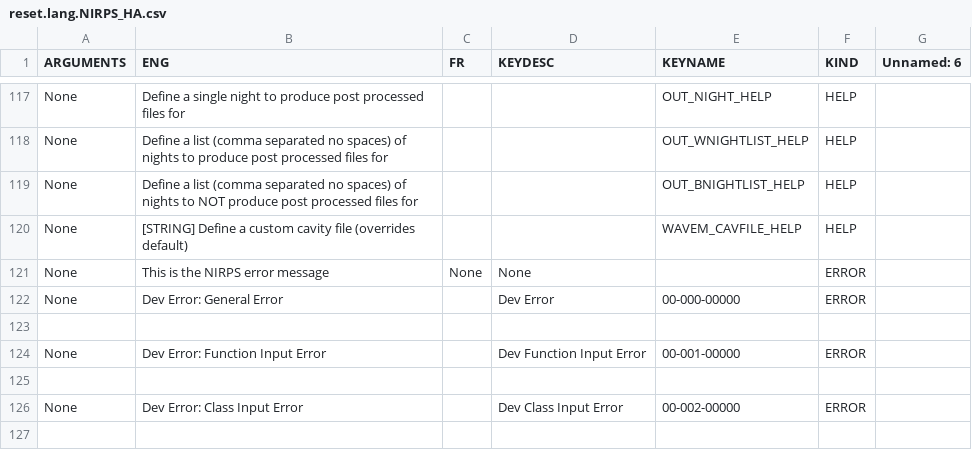
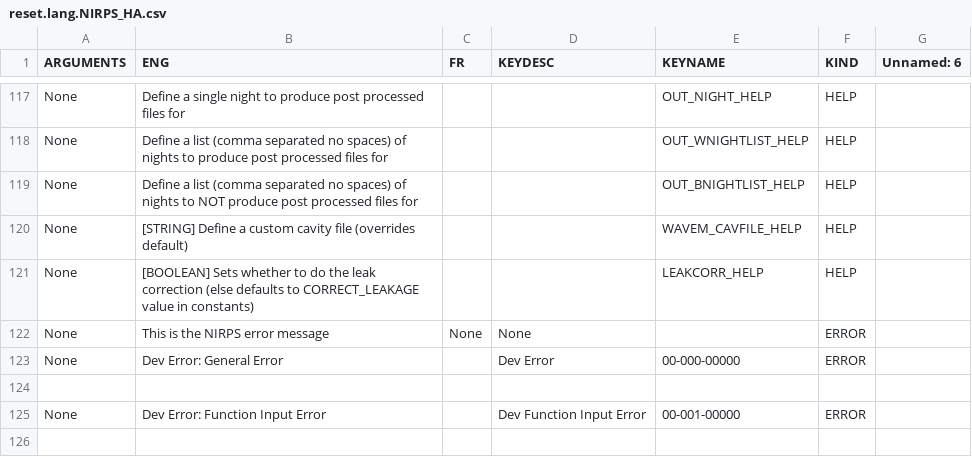
Before and after one commit to njcuk9999/apero-drs, a CSV file: apero/lang/databases/reset.lang.NIRPS_HA.csv, drawn as a sheet; only a part is shown, gaps mark what is left out; the shorter side is filled out with more unchanged rows.

```diff
--- a/apero/lang/databases/reset.lang.NIRPS_HA.csv
+++ b/apero/lang/databases/reset.lang.NIRPS_HA.csv
@@ -120,2 +120,3 @@
 "None","[STRING] Define a custom cavity file (overrides default)","","","WAVEM_CAVFILE_HELP","HELP",""
+"None","[BOOLEAN] Sets whether to do the leak correction (else defaults to CORRECT_LEAKAGE value in constants)","","","LEAKCORR_HELP","HELP",""
 "None","This is the NIRPS error message","None","None","","ERROR",""
```
Also changed, not shown: apero/lang/databases/reset.lang.NIRPS_HE.csv, apero/lang/databases/reset.lang.SPIROU.csv, 3 other files.
